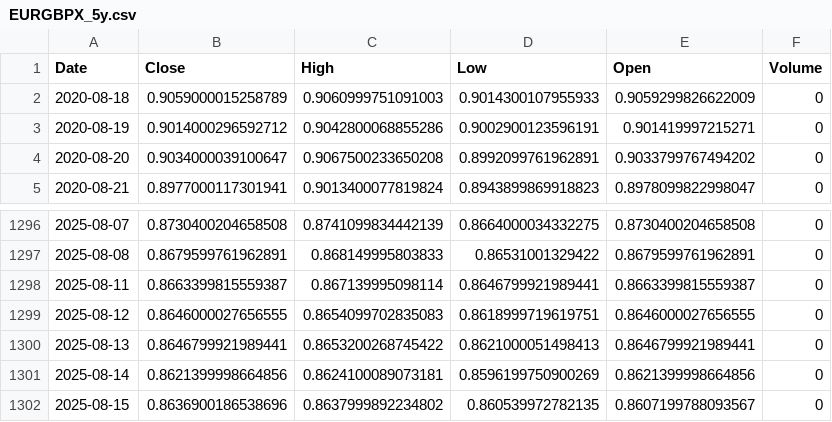
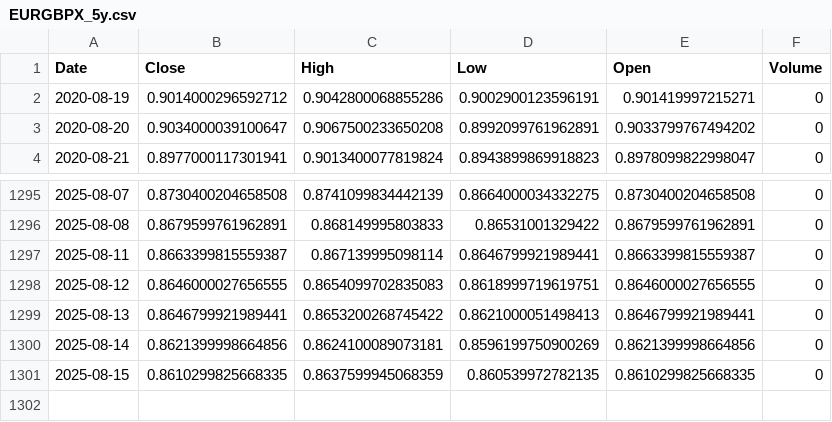
Before and after one commit to anantaam/market-data-dataset, a CSV file: data/EURGBPX_5y.csv, drawn as a sheet; only a part is shown, gaps mark what is left out.

```diff
--- a/data/EURGBPX_5y.csv
+++ b/data/EURGBPX_5y.csv
@@ -1,3 +1,2 @@
 Date,Close,High,Low,Open,Volume
-2020-08-18,0.9059000015258789,0.9060999751091003,0.9014300107955933,0.9059299826622009,0
 2020-08-19,0.9014000296592712,0.9042800068855286,0.9002900123596191,0.901419997215271,0
@@ -1301,2 +1300,2 @@ Date,Close,High,Low,Open,Volume
 2025-08-14,0.8621399998664856,0.8624100089073181,0.8596199750900269,0.8621399998664856,0
-2025-08-15,0.8636900186538696,0.8637999892234802,0.860539972782135,0.8607199788093567,0
+2025-08-15,0.8610299825668335,0.8637599945068359,0.860539972782135,0.8610299825668335,0
```
Also changed, not shown: data/AUDUSDX_5y.csv, data/DOTUSD_5y.csv, 17 other files.
